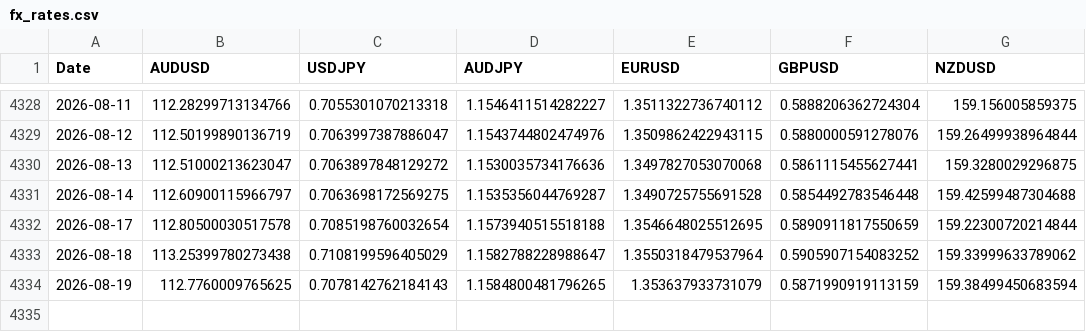
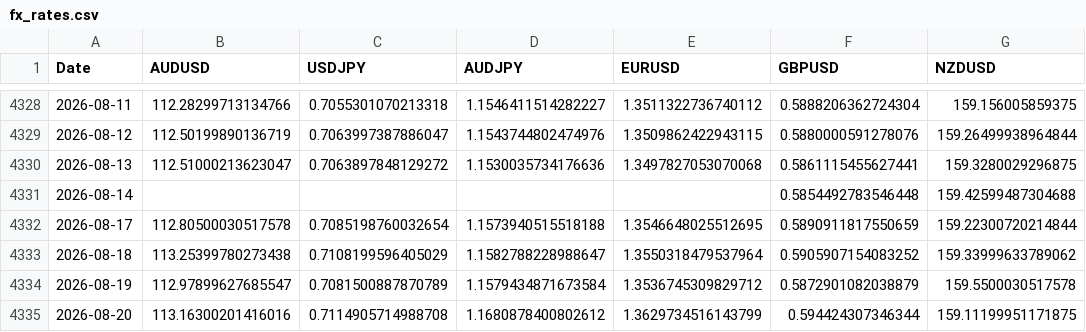
Before and after one commit to tbrown122387/ds-5005-public, a CSV file: lectures/data/fx_rates.csv, drawn as a sheet; only a part is shown, gaps mark what is left out.

```diff
--- a/lectures/data/fx_rates.csv
+++ b/lectures/data/fx_rates.csv
@@ -4330,5 +4330,6 @@ Date,AUDUSD,USDJPY,AUDJPY,EURUSD,GBPUSD,NZDUSD
 2026-08-13,112.51000213623047,0.7063897848129272,1.1530035734176636,1.3497827053070068,0.5861115455627441,159.3280029296875
-2026-08-14,112.60900115966797,0.7063698172569275,1.1535356044769287,1.3490725755691528,0.5854492783546448,159.42599487304688
+2026-08-14,,,,,0.5854492783546448,159.42599487304688
 2026-08-17,112.80500030517578,0.7085198760032654,1.1573940515518188,1.3546648025512695,0.5890911817550659,159.22300720214844
 2026-08-18,113.25399780273438,0.7108199596405029,1.1582788228988647,1.3550318479537964,0.5905907154083252,159.33999633789062
-2026-08-19,112.7760009765625,0.7078142762184143,1.1584800481796265,1.353637933731079,0.5871990919113159,159.38499450683594
+2026-08-19,112.97899627685547,0.7081500887870789,1.1579434871673584,1.3536745309829712,0.5872901082038879,159.5500030517578
+2026-08-20,113.16300201416016,0.7114905714988708,1.1680878400802612,1.3629734516143799,0.594424307346344,159.11199951171875
```
Also changed, not shown: lectures/data/carry_pnl.csv, lectures/data/prices.csv, 8 other files.
